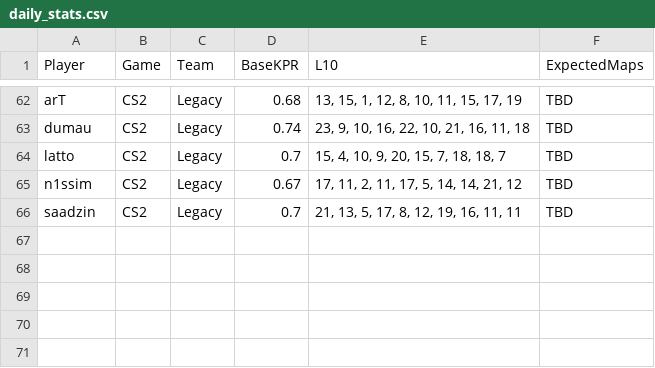
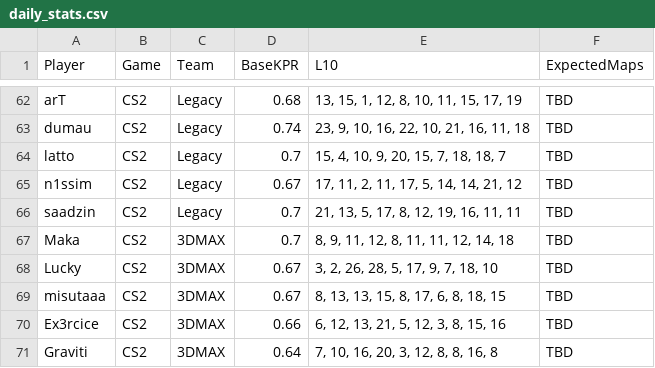
Before and after one commit to SleeperKid/cs2-Prop-Grader, a CSV file: daily_stats.csv, drawn as a sheet; only a part is shown, gaps mark what is left out.

```diff
--- a/daily_stats.csv
+++ b/daily_stats.csv
@@ -66 +66,6 @@ n1ssim,CS2,Legacy,0.67,"17, 11, 2, 11, 17, 5, 14, 14, 21, 12",TBD
 saadzin,CS2,Legacy,0.7,"21, 13, 5, 17, 8, 12, 19, 16, 11, 11",TBD
+Maka,CS2,3DMAX,0.7,"8, 9, 11, 12, 8, 11, 11, 12, 14, 18",TBD
+Lucky,CS2,3DMAX,0.67,"3, 2, 26, 28, 5, 17, 9, 7, 18, 10",TBD
+misutaaa,CS2,3DMAX,0.67,"8, 13, 13, 15, 8, 17, 6, 8, 18, 15",TBD
+Ex3rcice,CS2,3DMAX,0.66,"6, 12, 13, 21, 5, 12, 3, 8, 15, 16",TBD
+Graviti,CS2,3DMAX,0.64,"7, 10, 16, 20, 3, 12, 8, 8, 16, 8",TBD
```
